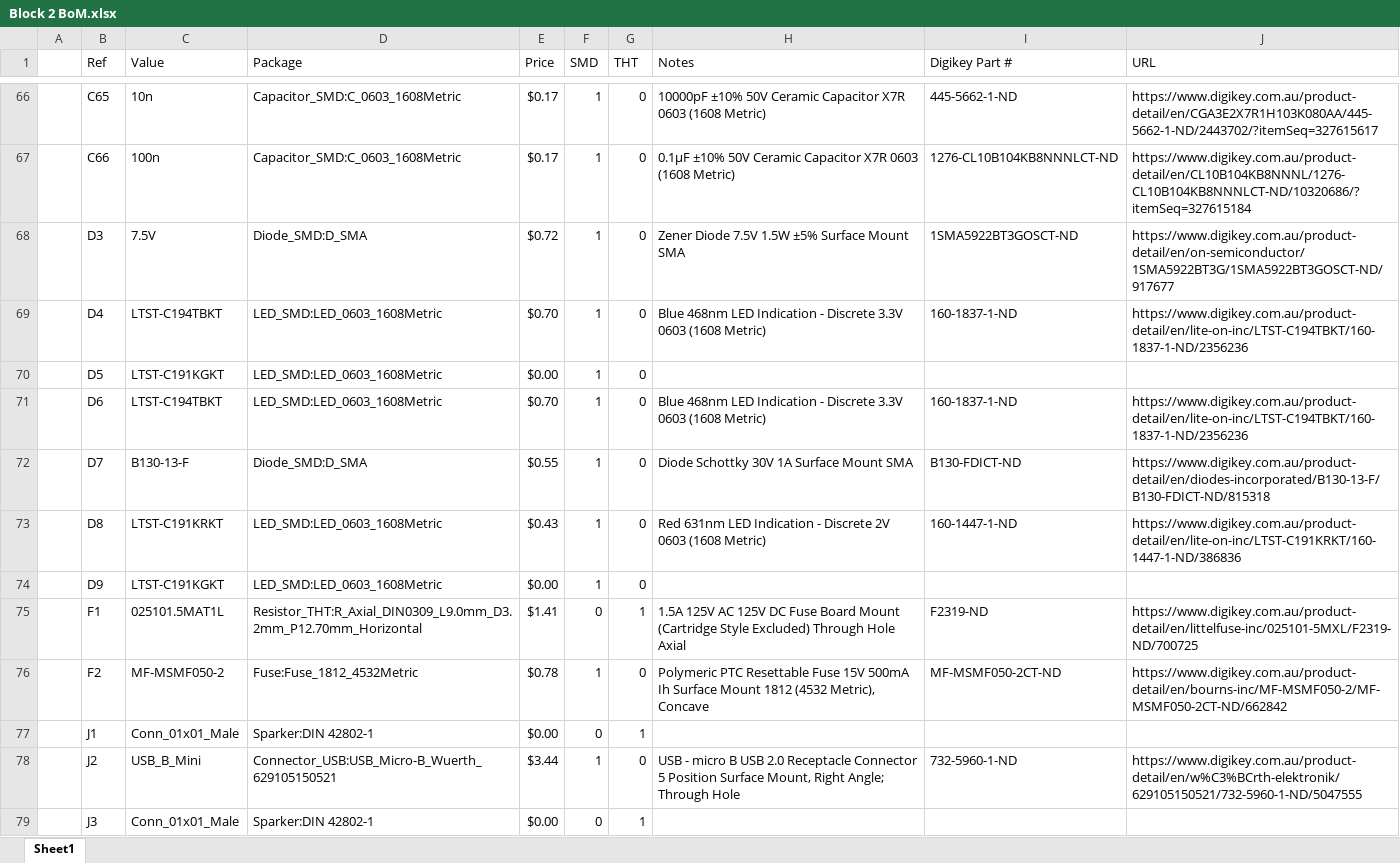
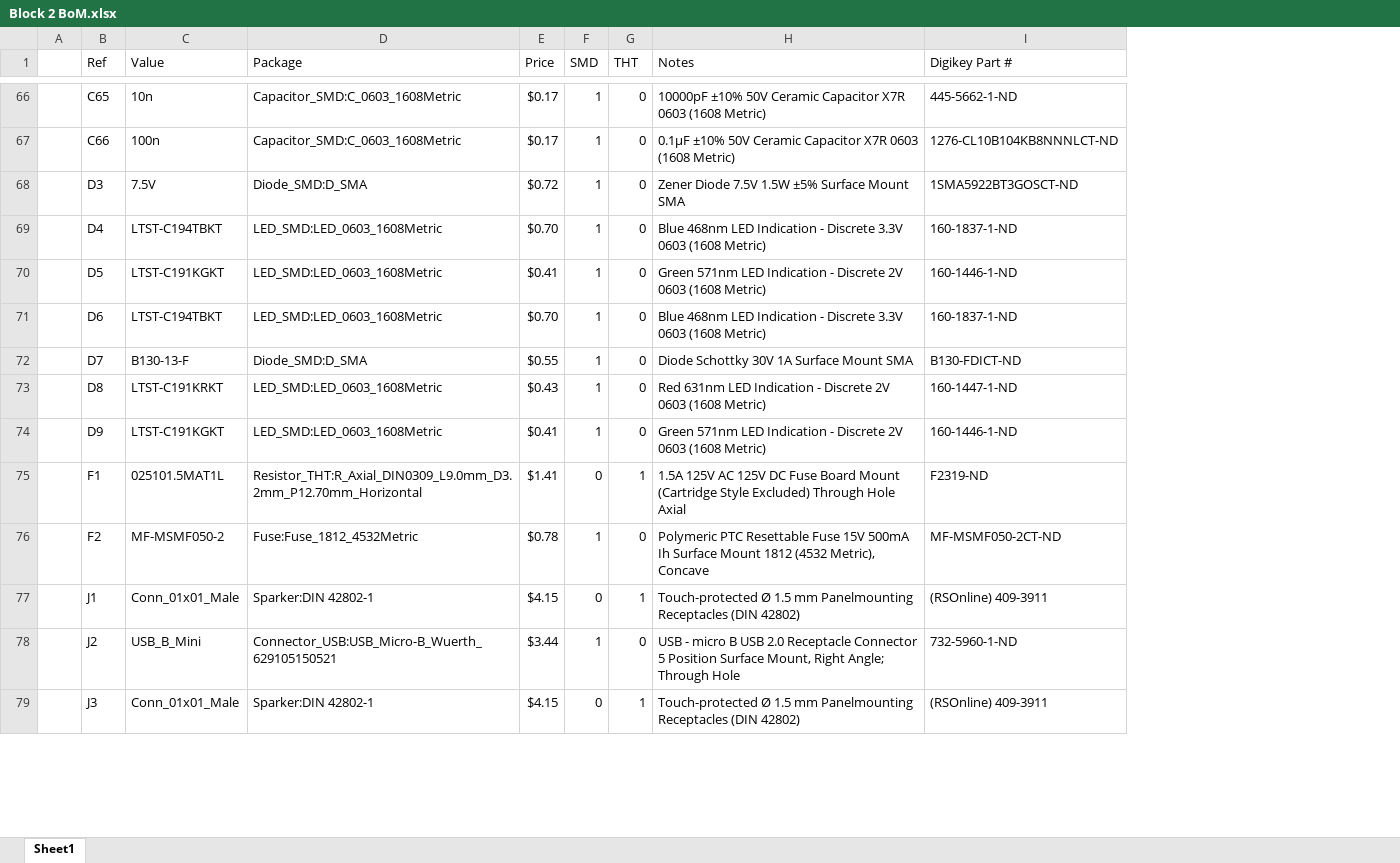
Before and after one commit to sparkerBCI/FYP, an Excel workbook: Hardware/Electronics/Data Acquisition Board/DAQ Board/Block 2 BoM.xlsx, sheet Sheet1, drawn as a sheet; only a part is shown, gaps mark what is left out; values as stored, in another font and other column widths than the file's, no cell formats; the diff covers the shown part only; the diff names each change by its address in the sheet, - before the commit and + after, or states it on an @@ line.

```diff
--- a/Hardware/Electronics/Data Acquisition Board/DAQ Board/Block 2 BoM.xlsx (sheet Sheet1)
+++ b/Hardware/Electronics/Data Acquisition Board/DAQ Board/Block 2 BoM.xlsx (sheet Sheet1)
@@ column J (URL) hidden, rows 66-78: https://www.digikey.com.au/product-detail/en/CGA3E2X7R1H103K080AA/445-5662-1-ND/2443702/?itemSeq=327615617 | https://www.digikey.com.au/product-detail/en/CL10B104KB8NNNL/1276-CL10B104KB8NNNLCT-ND/10320686/?itemSeq=327615184 | https://www.digikey.com.au/product-detail/en/on-semiconductor/1SMA5922BT3G/1SMA5922BT3GOSCT-ND/917677 | https://www.digikey.com.au/product-detail/en/lite-on-inc/LTST-C194TBKT/160-1837-1-ND/2356236 |  | https://www.digikey.com.au/product-detail/en/lite-on-inc/LTST-C194TBKT/160-1837-1-ND/2356236 | https://www.digikey.com.au/product-detail/en/diodes-incorporated/B130-13-F/B130-FDICT-ND/815318 | https://www.digikey.com.au/product-detail/en/lite-on-inc/LTST-C191KRKT/160-1447-1-ND/386836 |  | https://www.digikey.com.au/product-detail/en/littelfuse-inc/025101-5MXL/F2319-ND/700725 | https://www.digikey.com.au/product-detail/en/bourns-inc/MF-MSMF050-2/MF-MSMF050-2CT-ND/662842 |  | https://www.digikey.com.au/product-detail/en/w%C3%BCrth-elektronik/629105150521/732-5960-1-ND/5047555 @@
-E70 (Price): $0.00
+E70 (Price): $0.41
-H70 (Notes): (empty)
+H70 (Notes): Green 571nm LED Indication - Discrete 2V 0603 (1608 Metric)
-I70 (Digikey Part #): (empty)
+I70 (Digikey Part #): 160-1446-1-ND
-E74 (Price): $0.00
+E74 (Price): $0.41
-H74 (Notes): (empty)
+H74 (Notes): Green 571nm LED Indication - Discrete 2V 0603 (1608 Metric)
-I74 (Digikey Part #): (empty)
+I74 (Digikey Part #): 160-1446-1-ND
-E77 (Price): $0.00
+E77 (Price): $4.15
-H77 (Notes): (empty)
+H77 (Notes): Touch-protected Ø 1.5 mm Panelmounting Receptacles (DIN 42802)
-I77 (Digikey Part #): (empty)
+I77 (Digikey Part #): (RSOnline) 409-3911
-E79 (Price): $0.00
+E79 (Price): $4.15
-H79 (Notes): (empty)
+H79 (Notes): Touch-protected Ø 1.5 mm Panelmounting Receptacles (DIN 42802)
-I79 (Digikey Part #): (empty)
+I79 (Digikey Part #): (RSOnline) 409-3911
```
Also changed, not shown: 123 edited cells elsewhere in this sheet, cell formats, hidden cells, 4 other files.
